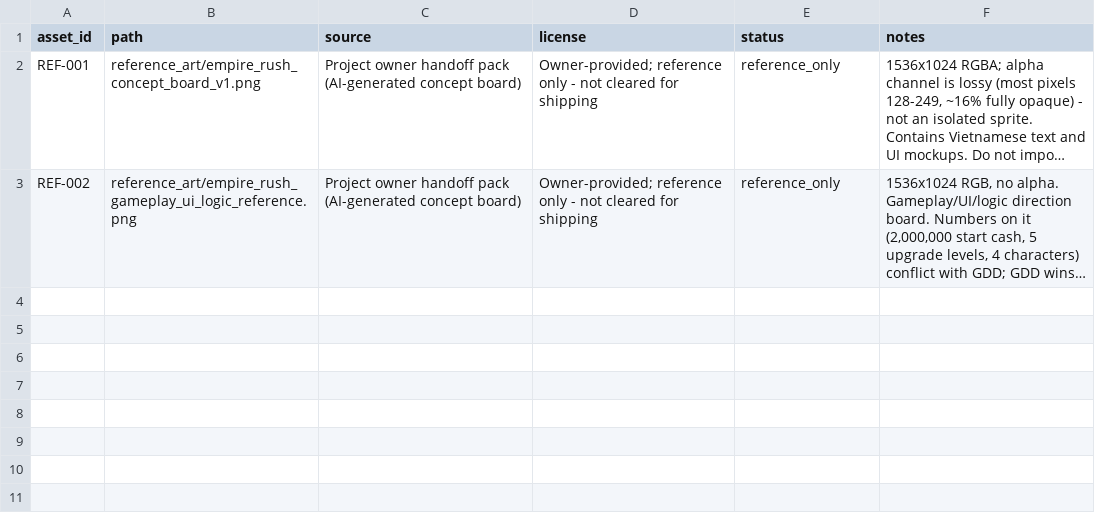
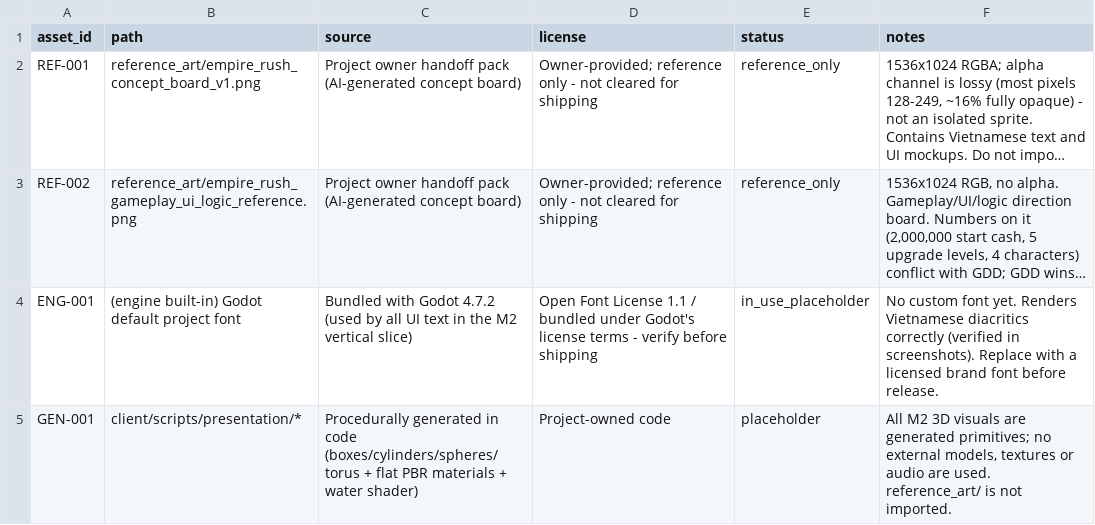
Before and after one commit to phamhoanganhtuan03121988-cmd/empire-rush, a CSV file: docs/ASSET_REGISTER.csv, drawn as a sheet; long unchanged cells end in …; the diff names each change by its address in the sheet, - before the commit and + after, or states it on an @@ line.

```diff
--- a/docs/ASSET_REGISTER.csv
+++ b/docs/ASSET_REGISTER.csv
+row 4: ENG-001 | (engine built-in) Godot default project font | Bundled with Godot 4.7.2 (used by all UI text in the M2 vertical slice) | Open Font License 1.1 / bundled under Godot's license terms - verify before shipping | in_use_placeholder | No custom font yet. Renders Vietnamese diacritics correctly (verified in screenshots). Replace with a licensed brand font before release.
+row 5: GEN-001 | client/scripts/presentation/* | Procedurally generated in code (boxes/cylinders/spheres/torus + flat PBR materials + water shader) | Project-owned code | placeholder | All M2 3D visuals are generated primitives; no external models, textures or audio are used. reference_art/ is not imported.
```
Also changed, not shown: 18 other files.
